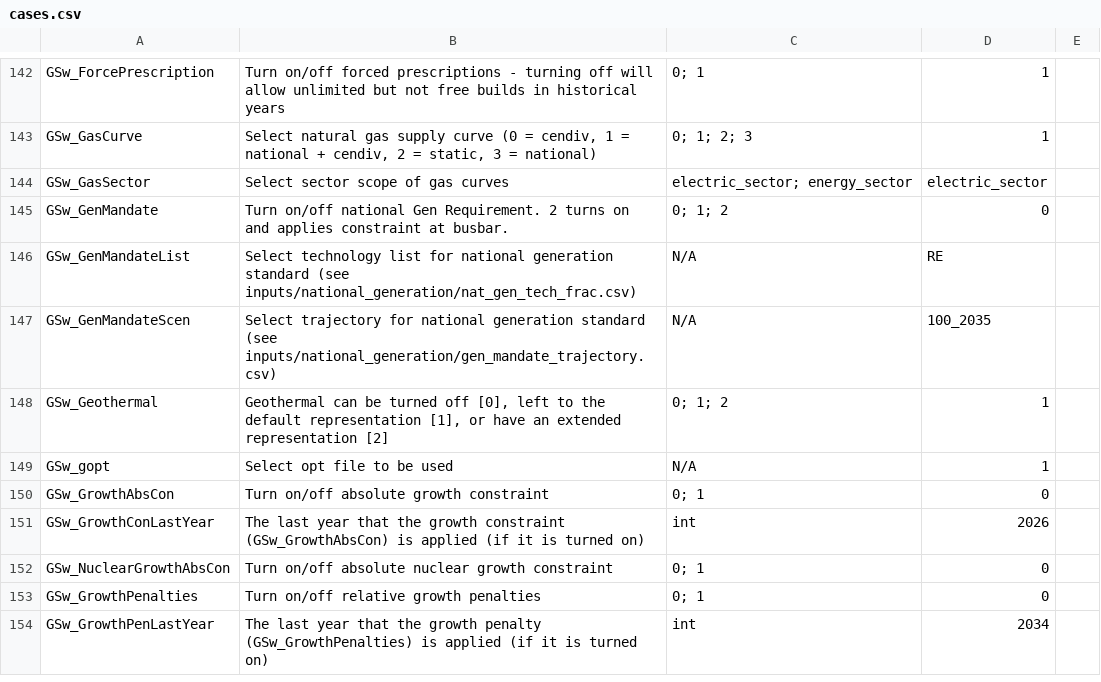
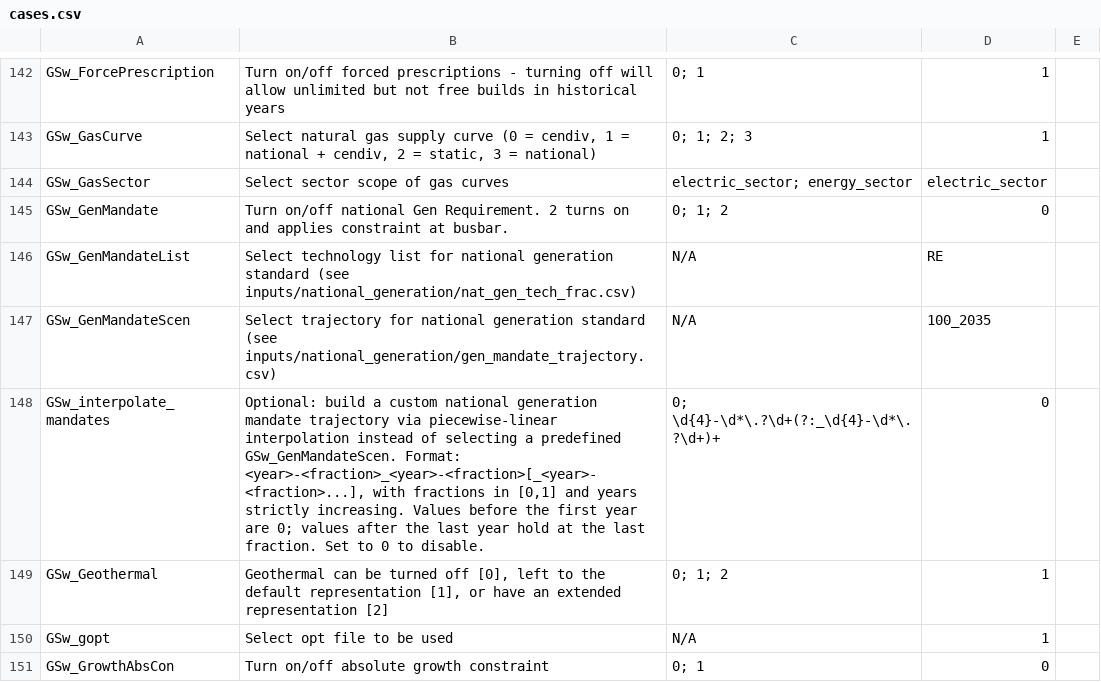
Before and after one commit to NatLabRockies/ReEDS-2.0, a CSV file: cases.csv, drawn as a sheet; only a part is shown, gaps mark what is left out; the shorter side is filled out with more unchanged rows; the diff names each change by its address in the sheet, - before the commit and + after, or states it on an @@ line.

Commit message:
added mandate interpolation switch

```diff
--- a/cases.csv
+++ b/cases.csv
+row 148: GSw_interpolate_mandates | Optional: build a custom national generation mandate trajectory via piecewise-linear interpolation instead of selecting a predefined GSw_GenMandateScen. Format: <year>-<fraction>_<year>-<fraction>[_<year>-<fraction>...], with fractions in [0,1] and years strictly increasing. Values before the first year are 0; values after the last year hold at the last fraction. Set to 0 to disable. | 0; \d{4}-\d*\.?\d+(?:_\d{4}-\d*\.?\d+)+ | 0
```
Also changed, not shown: cases_utahtest.csv, inputs/national_generation/gen_mandate_tech_list.csv, 2 other files.
